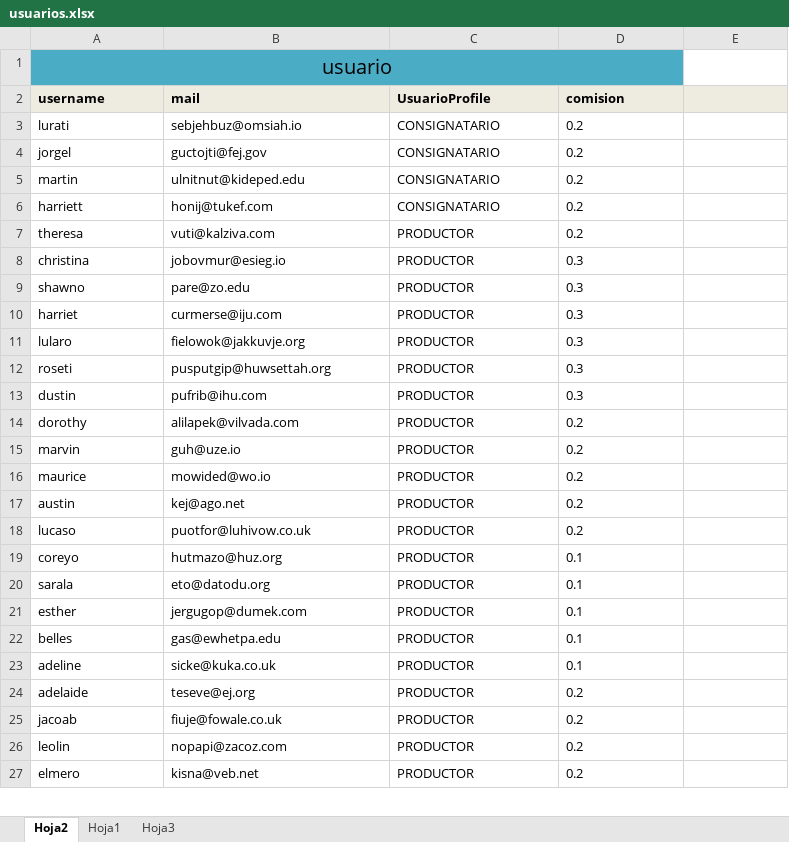
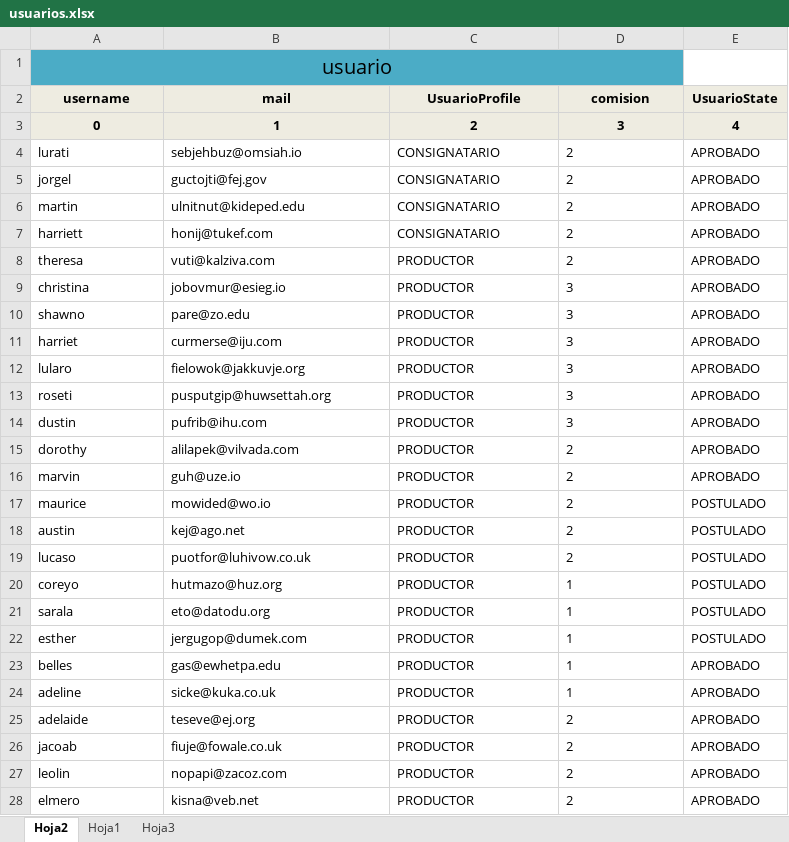
Before and after one commit to MoaLaiSkirulais/evaca7571, an Excel workbook: data/mock/csv/usuarios.xlsx, sheet Hoja2, drawn as a sheet; only a part is shown; values as stored, in another font and other column widths than the file's, no borders; addresses are those after the commit; the diff covers the shown part only; the diff names each change by its address in the sheet, - before the commit and + after, or states it on an @@ line.

```diff
--- a/data/mock/csv/usuarios.xlsx (sheet Hoja2)
+++ b/data/mock/csv/usuarios.xlsx (sheet Hoja2)
-A2:D2 alignment: left
+A2:D2 alignment: center
-E2: (empty)
+E2: UsuarioState
+row 3: 0 | 1 | 2 | 3 | 4
-D4:D8 (comision): 0.2
+D4:D8 (comision): 2
-E4:E16 (UsuarioState): (empty)
+E4:E16 (UsuarioState): APROBADO
-D9:D14 (comision): 0.3
+D9:D14 (comision): 3
-D15:D19 (comision): 0.2
+D15:D19 (comision): 2
-E17:E22 (UsuarioState): (empty)
+E17:E22 (UsuarioState): POSTULADO
-D20:D24 (comision): 0.1
+D20:D24 (comision): 1
-E23:E28 (UsuarioState): (empty)
+E23:E28 (UsuarioState): APROBADO
-D25:D28 (comision): 0.2
+D25:D28 (comision): 2
```
Also changed, not shown: 26 edited cells elsewhere in this sheet, data/mock/csv/lotes.xlsx, 9 other files.
